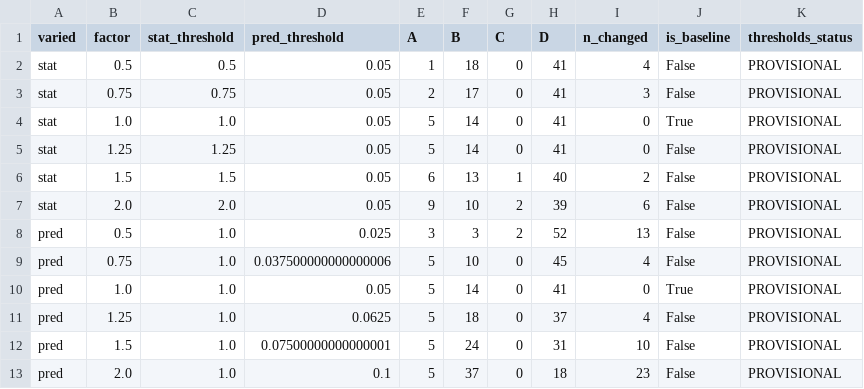
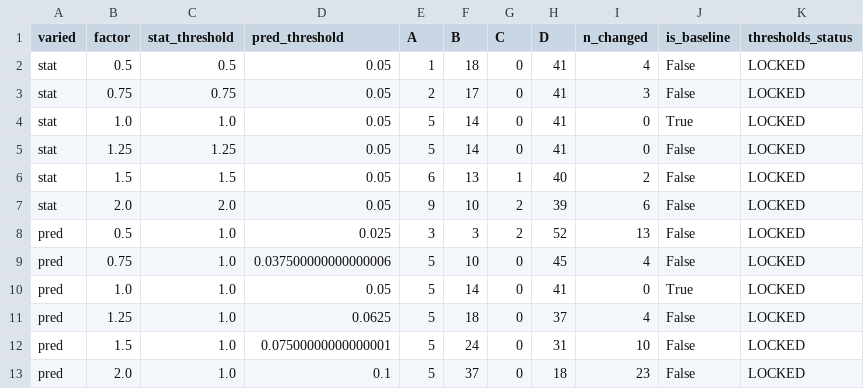
Before and after one commit to Himanshu-04-Tech/Missing-Data-Mechanisms-, a CSV file: results/tables/case_sensitivity.csv, drawn as a sheet.

```diff
--- a/results/tables/case_sensitivity.csv
+++ b/results/tables/case_sensitivity.csv
@@ -1,13 +1,13 @@
 varied,factor,stat_threshold,pred_threshold,A,B,C,D,n_changed,is_baseline,thresholds_status
-stat,0.5,0.5,0.05,1,18,0,41,4,False,PROVISIONAL
-stat,0.75,0.75,0.05,2,17,0,41,3,False,PROVISIONAL
-stat,1.0,1.0,0.05,5,14,0,41,0,True,PROVISIONAL
-stat,1.25,1.25,0.05,5,14,0,41,0,False,PROVISIONAL
-stat,1.5,1.5,0.05,6,13,1,40,2,False,PROVISIONAL
-stat,2.0,2.0,0.05,9,10,2,39,6,False,PROVISIONAL
-pred,0.5,1.0,0.025,3,3,2,52,13,False,PROVISIONAL
-pred,0.75,1.0,0.037500000000000006,5,10,0,45,4,False,PROVISIONAL
-pred,1.0,1.0,0.05,5,14,0,41,0,True,PROVISIONAL
-pred,1.25,1.0,0.0625,5,18,0,37,4,False,PROVISIONAL
-pred,1.5,1.0,0.07500000000000001,5,24,0,31,10,False,PROVISIONAL
-pred,2.0,1.0,0.1,5,37,0,18,23,False,PROVISIONAL
+stat,0.5,0.5,0.05,1,18,0,41,4,False,LOCKED
+stat,0.75,0.75,0.05,2,17,0,41,3,False,LOCKED
+stat,1.0,1.0,0.05,5,14,0,41,0,True,LOCKED
+stat,1.25,1.25,0.05,5,14,0,41,0,False,LOCKED
+stat,1.5,1.5,0.05,6,13,1,40,2,False,LOCKED
+stat,2.0,2.0,0.05,9,10,2,39,6,False,LOCKED
+pred,0.5,1.0,0.025,3,3,2,52,13,False,LOCKED
+pred,0.75,1.0,0.037500000000000006,5,10,0,45,4,False,LOCKED
+pred,1.0,1.0,0.05,5,14,0,41,0,True,LOCKED
+pred,1.25,1.0,0.0625,5,18,0,37,4,False,LOCKED
+pred,1.5,1.0,0.07500000000000001,5,24,0,31,10,False,LOCKED
+pred,2.0,1.0,0.1,5,37,0,18,23,False,LOCKED
```
Also changed, not shown: results/experiment_results/imputation_scores.csv, results/experiment_results/imputation_scores_with_target.csv, 13 other files.
